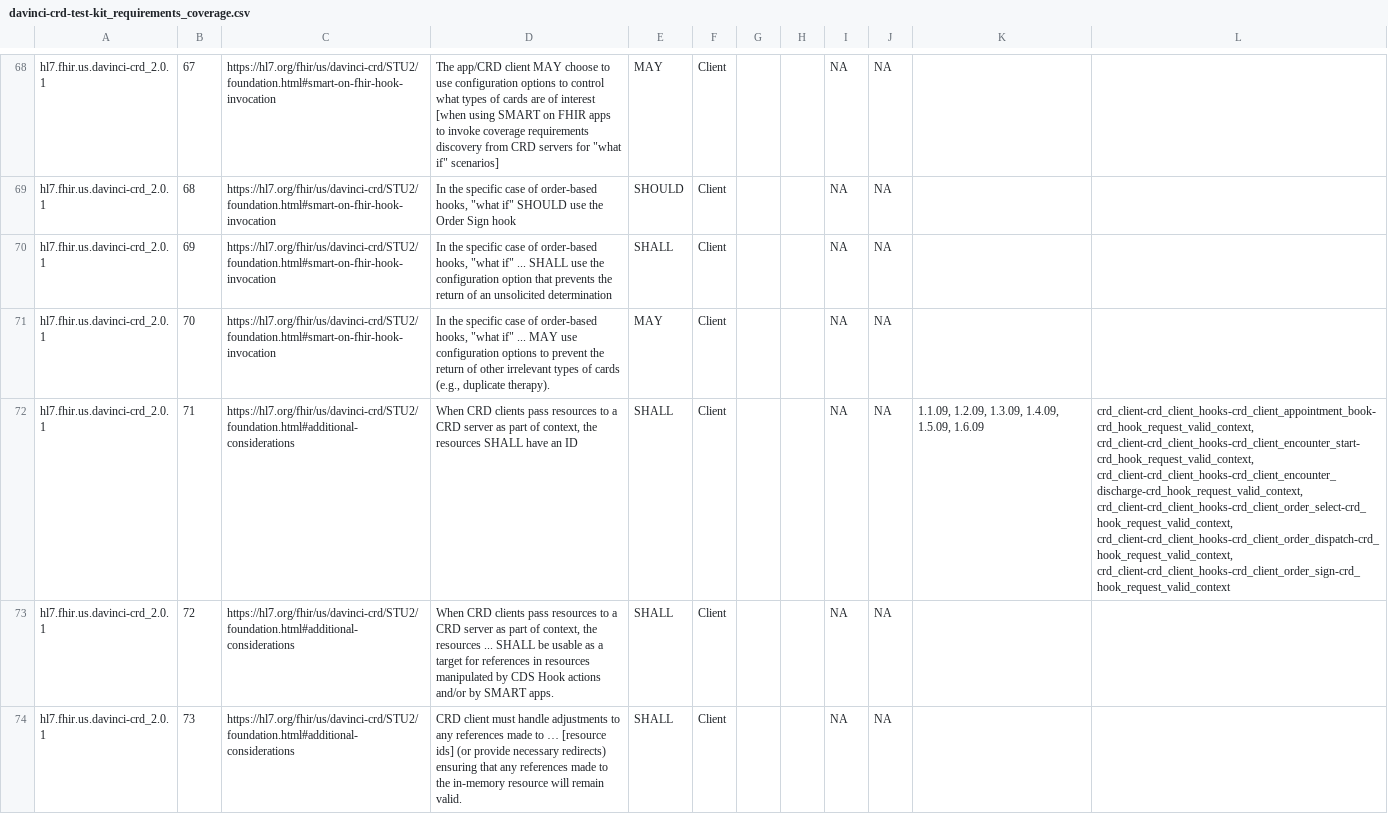
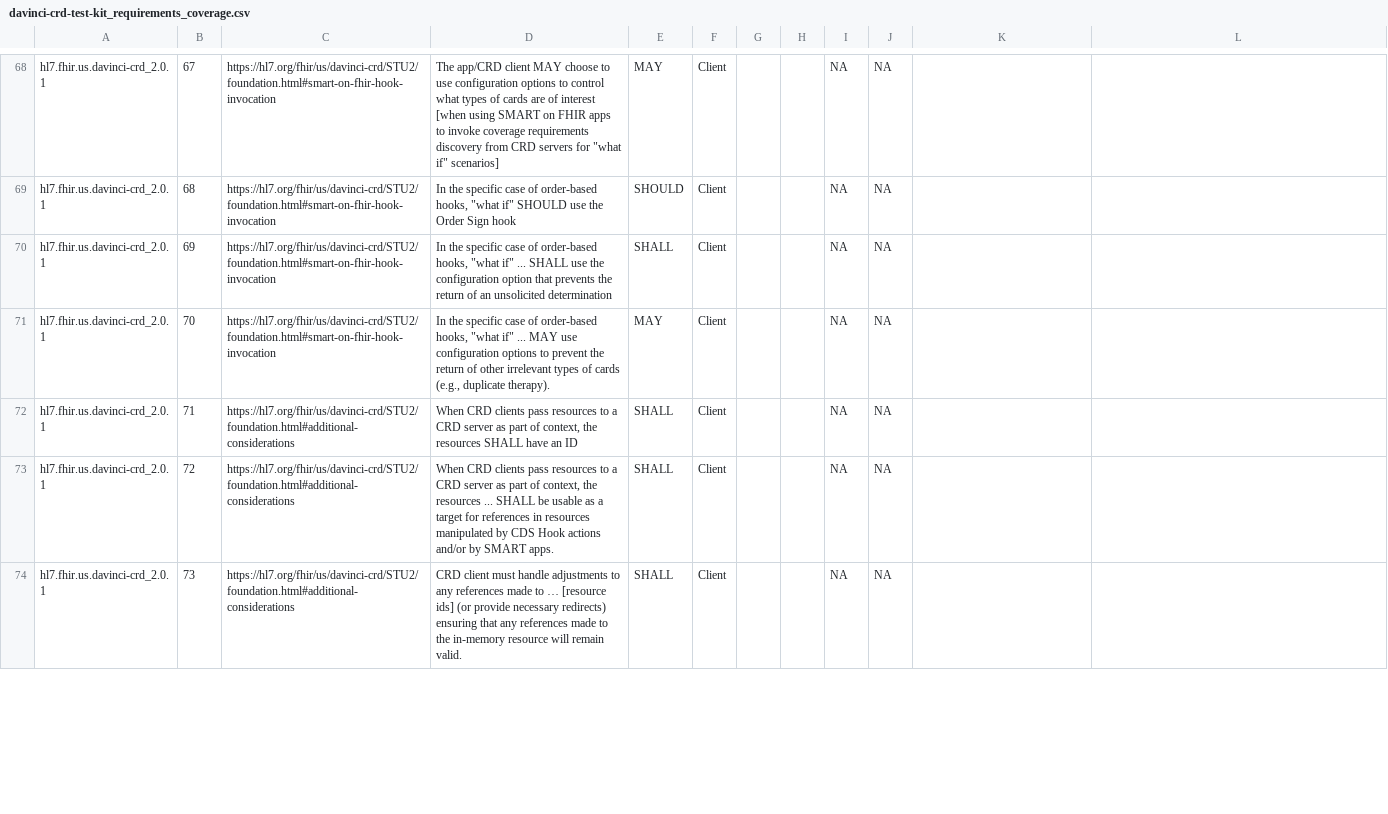
Before and after one commit to inferno-framework/davinci-crd-test-kit, a CSV file: lib/davinci_crd_test_kit/requirements/generated/davinci-crd-test-kit_requirements_coverage.csv, drawn as a sheet; only a part is shown, gaps mark what is left out; the diff covers the shown part only; the diff names each change by its address in the sheet, - before the commit and + after, or states it on an @@ line.

```diff
--- a/lib/davinci_crd_test_kit/requirements/generated/davinci-crd-test-kit_requirements_coverage.csv
+++ b/lib/davinci_crd_test_kit/requirements/generated/davinci-crd-test-kit_requirements_coverage.csv
-K72: 1.1.09, 1.2.09, 1.3.09, 1.4.09, 1.5.09, 1.6.09
+K72: (empty)
-L72: crd_client-crd_client_hooks-crd_client_appointment_book-crd_hook_request_valid_context, crd_client-crd_client_hooks-crd_client_encounter_start-crd_hook_request_valid_context, crd_client-crd_client_hooks-crd_client_encounter_discharge-crd_hook_request_valid_context, crd_client-crd_client_hooks-crd_client_order_select-crd_hook_request_valid_context, crd_client-crd_client_hooks-crd_client_order_dispatch-crd_hook_request_valid_context, crd_client-crd_client_hooks-crd_client_order_sign-crd_hook_request_valid_context
+L72: (empty)
```
Also changed, not shown: 10 edited cells elsewhere in this file, 12 other files.
